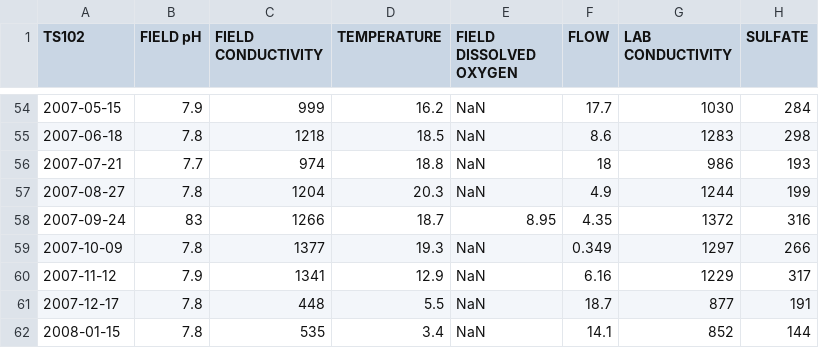
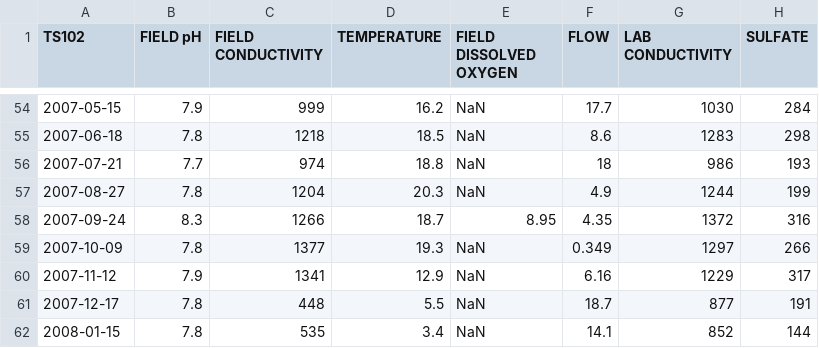
Before and after one commit to bonnerjf33/TS_Data_Web_App, a CSV file: TS_Old_Final/TS102_Old_Combined_Final.csv, drawn as a sheet; only a part is shown, gaps mark what is left out; the diff names each change by its address in the sheet, - before the commit and + after, or states it on an @@ line.

Commit message:
Update TS102_Old_Combined_Final.csv

```diff
--- a/TS_Old_Final/TS102_Old_Combined_Final.csv
+++ b/TS_Old_Final/TS102_Old_Combined_Final.csv
-B58 (FIELD pH): 83
+B58 (FIELD pH): 8.3
```
